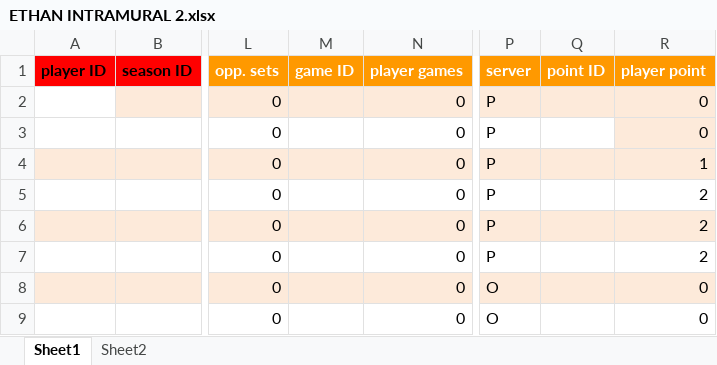
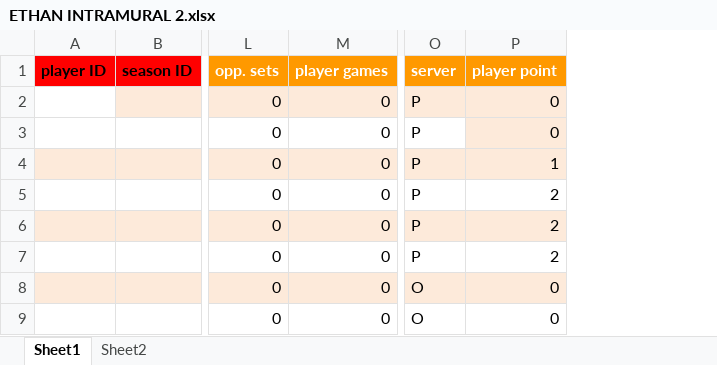
Before and after one commit to brandenmaybin/internship, an Excel workbook: ETHAN INTRAMURAL 2.xlsx, sheet Sheet1, drawn as a sheet; only a part is shown, gaps mark what is left out; values as stored, in another font and other column widths than the file's, no borders; conditional formats and table styles not drawn; the diff names each change by its address in the sheet, - before the commit and + after, or states it on an @@ line.

Commit message:
Still have questions regarding the weighted column, but built a decent formatting function and resolved the FullMatrix Function with the exception of that weighted column

```diff
--- a/ETHAN INTRAMURAL 2.xlsx (sheet Sheet1)
+++ b/ETHAN INTRAMURAL 2.xlsx (sheet Sheet1)
-column M (game ID), empty
-column Q (point ID), empty
```
Also changed, not shown: sheet Sheet2, formulas that keep their value, 1 other file.
